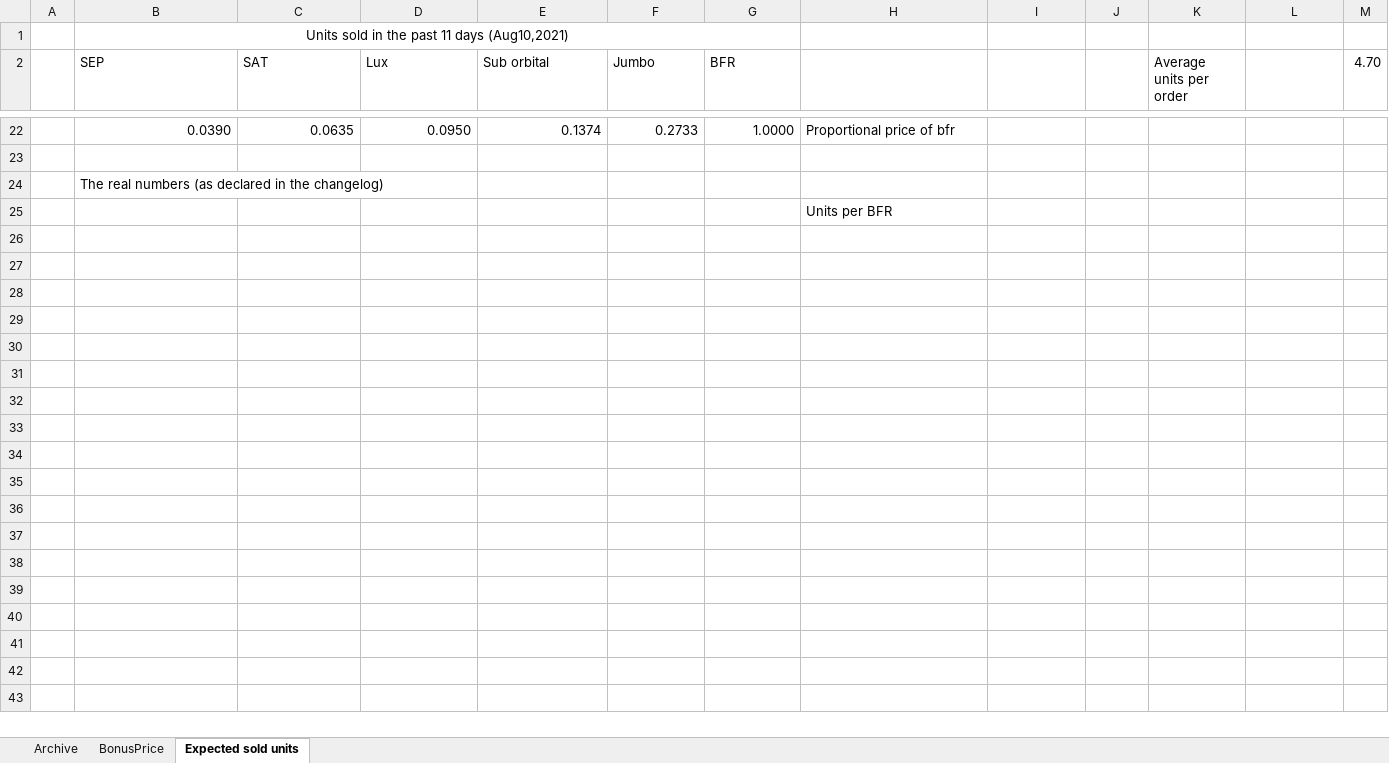
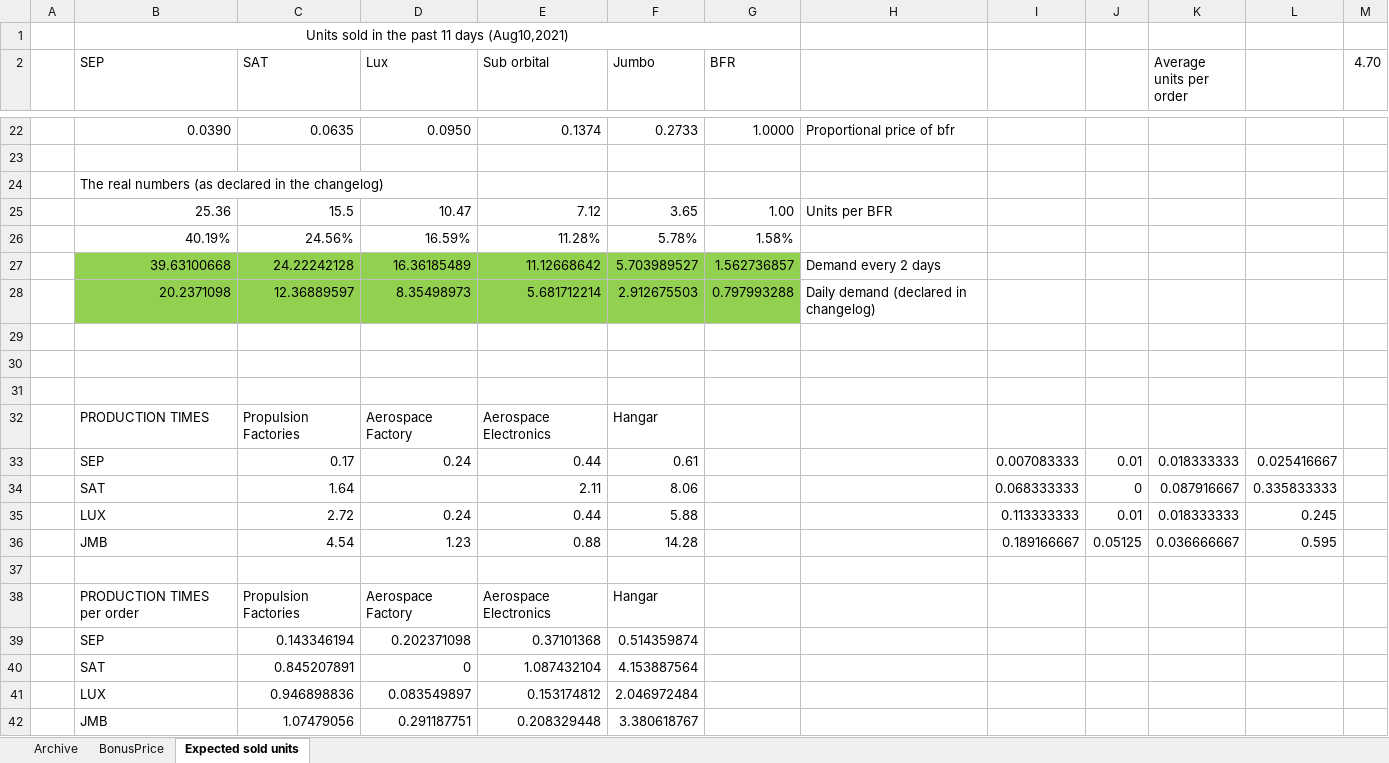
Before and after one commit to OscarFlores-IFi/SimCompanies, an Excel workbook: SalesOffice_archive.xlsx, sheet Expected sold units, drawn as a sheet; only a part is shown, gaps mark what is left out; values as stored, in another font and other column widths than the file's, no borders; addresses are those after the commit; the diff covers the shown part only; the diff names each change by its address in the sheet, - before the commit and + after, or states it on an @@ line.

```diff
--- a/SalesOffice_archive.xlsx (sheet Expected sold units)
+++ b/SalesOffice_archive.xlsx (sheet Expected sold units)
+row 25:  | 25.36 | 15.5 | 10.47 | 7.12 | 3.65 | 1.00 | Units per BFR
+row 26:  | 40.19% | 24.56% | 16.59% | 11.28% | 5.78% | 1.58%
+row 27:  | 39.63100668 | 24.22242128 | 16.36185489 | 11.12668642 | 5.703989527 | 1.562736857 | Demand every 2 days
+row 28:  | 20.2371098 | 12.36889597 | 8.35498973 | 5.681712214 | 2.912675503 | 0.797993288 | Daily demand (declared in changelog)
-H29: Units per BFR
+H29: (empty)
+row 30: (empty)
+row 31: (empty)
+row 32:  | PRODUCTION TIMES | Propulsion Factories | Aerospace Factory | Aerospace Electronics | Hangar
+row 33:  | SEP | 0.17 | 0.24 | 0.44 | 0.61 |  |  | 0.007083333 | 0.01 | 0.018333333 | 0.025416667
+row 34:  | SAT | 1.64 |  | 2.11 | 8.06 |  |  | 0.068333333 | 0 | 0.087916667 | 0.335833333
+row 35:  | LUX | 2.72 | 0.24 | 0.44 | 5.88 |  |  | 0.113333333 | 0.01 | 0.018333333 | 0.245
+row 36:  | JMB | 4.54 | 1.23 | 0.88 | 14.28 |  |  | 0.189166667 | 0.05125 | 0.036666667 | 0.595
+row 37: (empty)
+row 38:  | PRODUCTION TIMES per order | Propulsion Factories | Aerospace Factory | Aerospace Electronics | Hangar
+row 39:  | SEP | 0.143346194 | 0.202371098 | 0.37101368 | 0.514359874
+row 40:  | SAT | 0.845207891 | 0 | 1.087432104 | 4.153887564
+row 41:  | LUX | 0.946898836 | 0.083549897 | 0.153174812 | 2.046972484
+row 42:  | JMB | 1.07479056 | 0.291187751 | 0.208329448 | 3.380618767
```
Also changed, not shown: 11 added rows, 2 removed rows and 1 edited cell elsewhere in this sheet, MSOBL_recession.xlsm.
